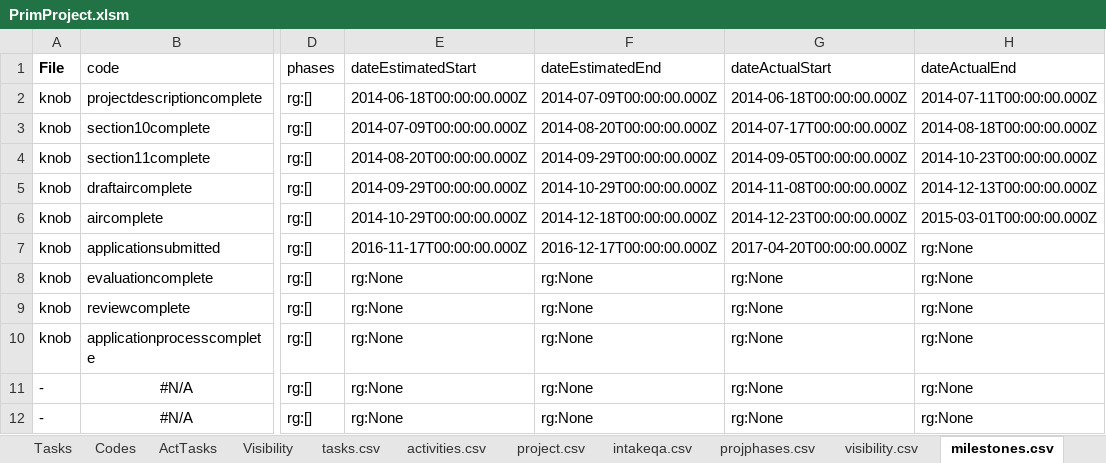
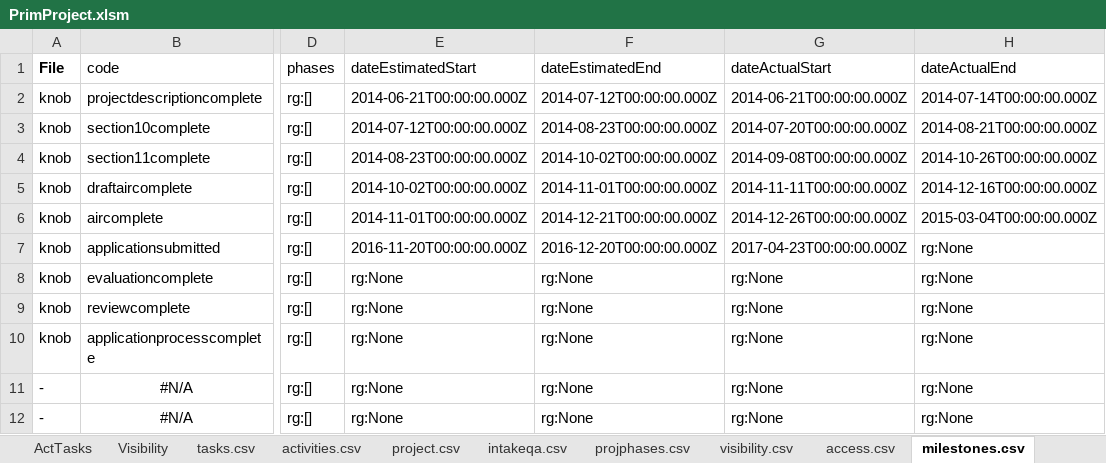
Before and after one commit to kelpisland/esm-browser, an Excel workbook: datagen/in/PrimProject.xlsm, sheet milestones.csv, drawn as a sheet; only a part is shown, gaps mark what is left out; values as stored, in another font and other column widths than the file's, no borders; the diff names each change by its address in the sheet, - before the commit and + after, or states it on an @@ line.

Commit message:
updates to ID, code and email addresses and partially to access/visibility, but not all

```diff
--- a/datagen/in/PrimProject.xlsm (sheet milestones.csv)
+++ b/datagen/in/PrimProject.xlsm (sheet milestones.csv)
+sheet tab: access.csv
-E2 (dateEstimatedStart): 2014-06-18T00:00:00.000Z
+E2 (dateEstimatedStart): 2014-06-21T00:00:00.000Z
-F2 (dateEstimatedEnd): 2014-07-09T00:00:00.000Z
+F2 (dateEstimatedEnd): 2014-07-12T00:00:00.000Z
-G2 (dateActualStart): 2014-06-18T00:00:00.000Z
+G2 (dateActualStart): 2014-06-21T00:00:00.000Z
-H2 (dateActualEnd): 2014-07-11T00:00:00.000Z
+H2 (dateActualEnd): 2014-07-14T00:00:00.000Z
-E3 (dateEstimatedStart): 2014-07-09T00:00:00.000Z
+E3 (dateEstimatedStart): 2014-07-12T00:00:00.000Z
-F3 (dateEstimatedEnd): 2014-08-20T00:00:00.000Z
+F3 (dateEstimatedEnd): 2014-08-23T00:00:00.000Z
-G3 (dateActualStart): 2014-07-17T00:00:00.000Z
+G3 (dateActualStart): 2014-07-20T00:00:00.000Z
-H3 (dateActualEnd): 2014-08-18T00:00:00.000Z
+H3 (dateActualEnd): 2014-08-21T00:00:00.000Z
-E4 (dateEstimatedStart): 2014-08-20T00:00:00.000Z
+E4 (dateEstimatedStart): 2014-08-23T00:00:00.000Z
-F4 (dateEstimatedEnd): 2014-09-29T00:00:00.000Z
+F4 (dateEstimatedEnd): 2014-10-02T00:00:00.000Z
-G4 (dateActualStart): 2014-09-05T00:00:00.000Z
+G4 (dateActualStart): 2014-09-08T00:00:00.000Z
-H4 (dateActualEnd): 2014-10-23T00:00:00.000Z
+H4 (dateActualEnd): 2014-10-26T00:00:00.000Z
-E5 (dateEstimatedStart): 2014-09-29T00:00:00.000Z
+E5 (dateEstimatedStart): 2014-10-02T00:00:00.000Z
-F5 (dateEstimatedEnd): 2014-10-29T00:00:00.000Z
+F5 (dateEstimatedEnd): 2014-11-01T00:00:00.000Z
-G5 (dateActualStart): 2014-11-08T00:00:00.000Z
+G5 (dateActualStart): 2014-11-11T00:00:00.000Z
-H5 (dateActualEnd): 2014-12-13T00:00:00.000Z
+H5 (dateActualEnd): 2014-12-16T00:00:00.000Z
-E6 (dateEstimatedStart): 2014-10-29T00:00:00.000Z
+E6 (dateEstimatedStart): 2014-11-01T00:00:00.000Z
-F6 (dateEstimatedEnd): 2014-12-18T00:00:00.000Z
+F6 (dateEstimatedEnd): 2014-12-21T00:00:00.000Z
-G6 (dateActualStart): 2014-12-23T00:00:00.000Z
+G6 (dateActualStart): 2014-12-26T00:00:00.000Z
-H6 (dateActualEnd): 2015-03-01T00:00:00.000Z
+H6 (dateActualEnd): 2015-03-04T00:00:00.000Z
-E7 (dateEstimatedStart): 2016-11-17T00:00:00.000Z
+E7 (dateEstimatedStart): 2016-11-20T00:00:00.000Z
-F7 (dateEstimatedEnd): 2016-12-17T00:00:00.000Z
+F7 (dateEstimatedEnd): 2016-12-20T00:00:00.000Z
-G7 (dateActualStart): 2017-04-20T00:00:00.000Z
+G7 (dateActualStart): 2017-04-23T00:00:00.000Z
```
Also changed, not shown: sheet tasks.csv, sheet activities.csv, sheet visibility.csv, sheet Activities, sheet ProjPhases, sheet projphases.csv, 5 more sheets, formulas that keep their value, datagen/in/ProjectData.xlsm, 17 other files.
